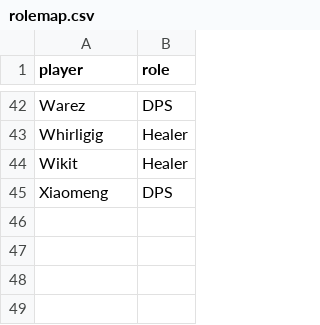
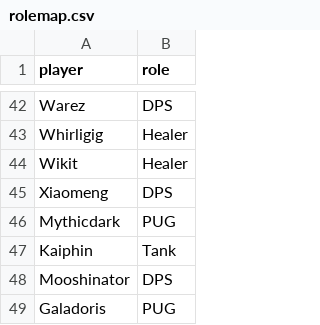
Before and after one commit to Sansaan/Spare_Parts_Loot_Priority, a CSV file: Spare_Parts_Loot_Report/rolemap.csv, drawn as a sheet; only a part is shown, gaps mark what is left out; the diff names each change by its address in the sheet, - before the commit and + after, or states it on an @@ line.

Commit message:
added new raiders

```diff
--- a/Spare_Parts_Loot_Report/rolemap.csv
+++ b/Spare_Parts_Loot_Report/rolemap.csv
+row 46: Mythicdark | PUG
+row 47: Kaiphin | Tank
+row 48: Mooshinator | DPS
+row 49: Galadoris | PUG
```
